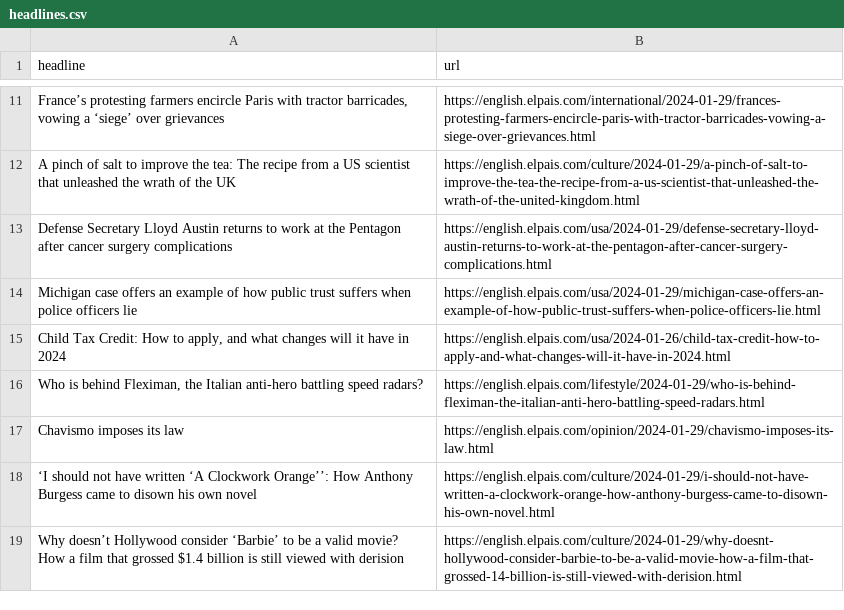
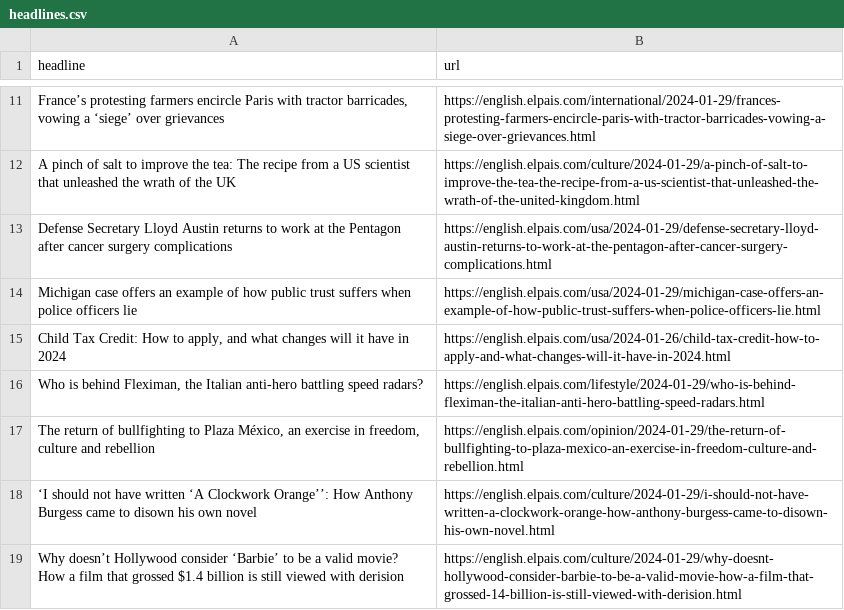
Before and after one commit to dlaiu/headlines-scraper, a CSV file: headlines.csv, drawn as a sheet; only a part is shown, gaps mark what is left out; removed rows and columns are numbered as before the commit, all else as after; the diff names each change by its address in the sheet, - before the commit and + after, or states it on an @@ line.

```diff
--- a/headlines.csv
+++ b/headlines.csv
-row 17: Chavismo imposes its law | https://english.elpais.com/opinion/2024-01-29/chavismo-imposes-its-law.html
+row 17: The return of bullfighting to Plaza México, an exercise in freedom, culture and rebellion | https://english.elpais.com/opinion/2024-01-29/the-return-of-bullfighting-to-plaza-mexico-an-exercise-in-freedom-culture-and-rebellion.html
```
